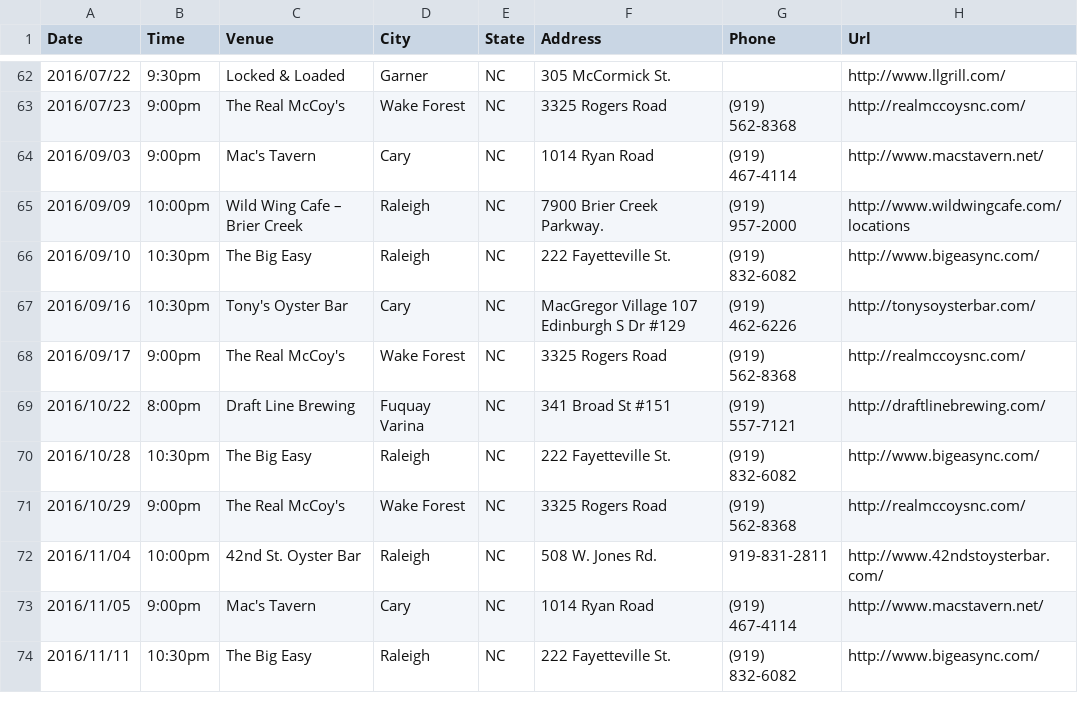
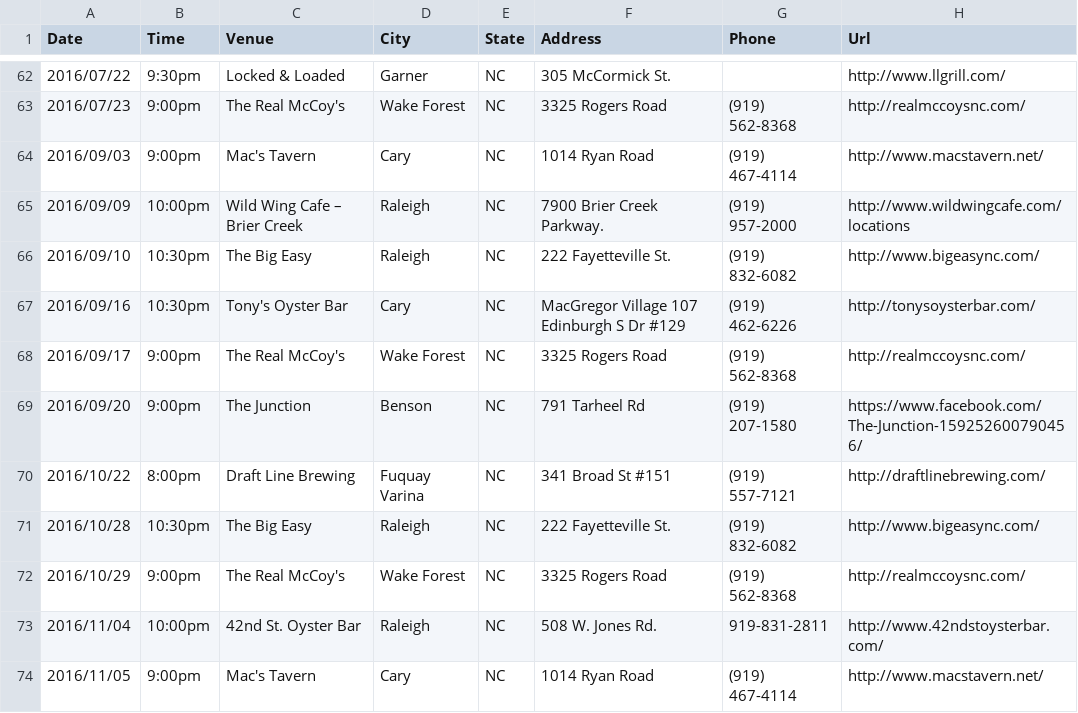
Before and after one commit to teamolympusgames/redlinenc, a CSV file: _data/shows.csv, drawn as a sheet; only a part is shown, gaps mark what is left out; the shorter side is filled out with more unchanged rows; the diff names each change by its address in the sheet, - before the commit and + after, or states it on an @@ line.

Commit message:
Update shows.csv

```diff
--- a/_data/shows.csv
+++ b/_data/shows.csv
+row 69: 2016/09/20 | 9:00pm | The Junction | Benson | NC | 791 Tarheel Rd | (919) 207-1580 | https://www.facebook.com/The-Junction-159252600790456/
```
